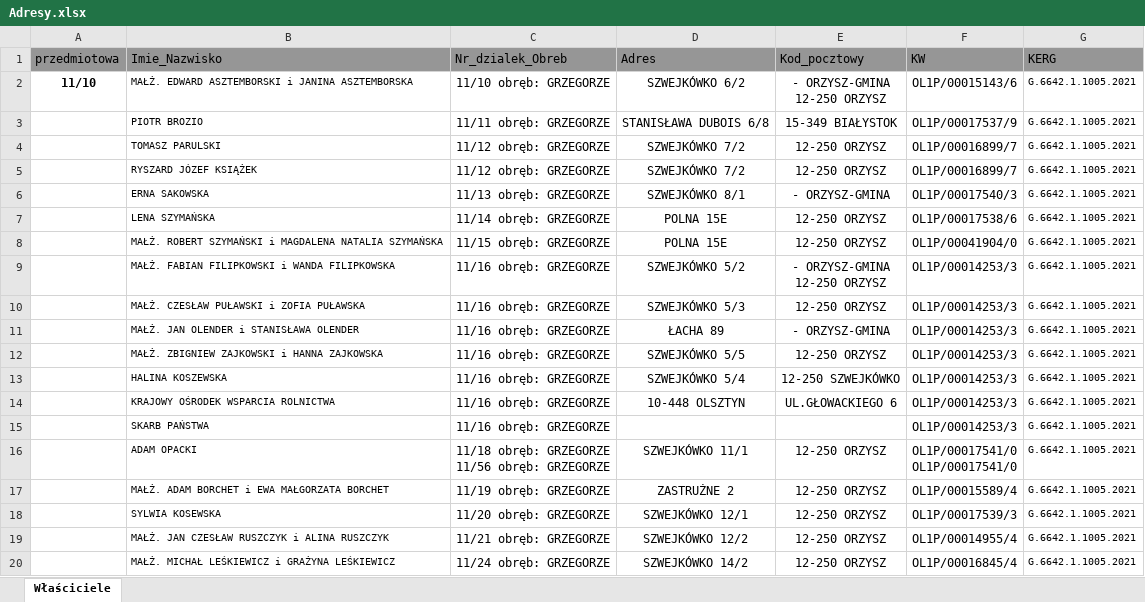
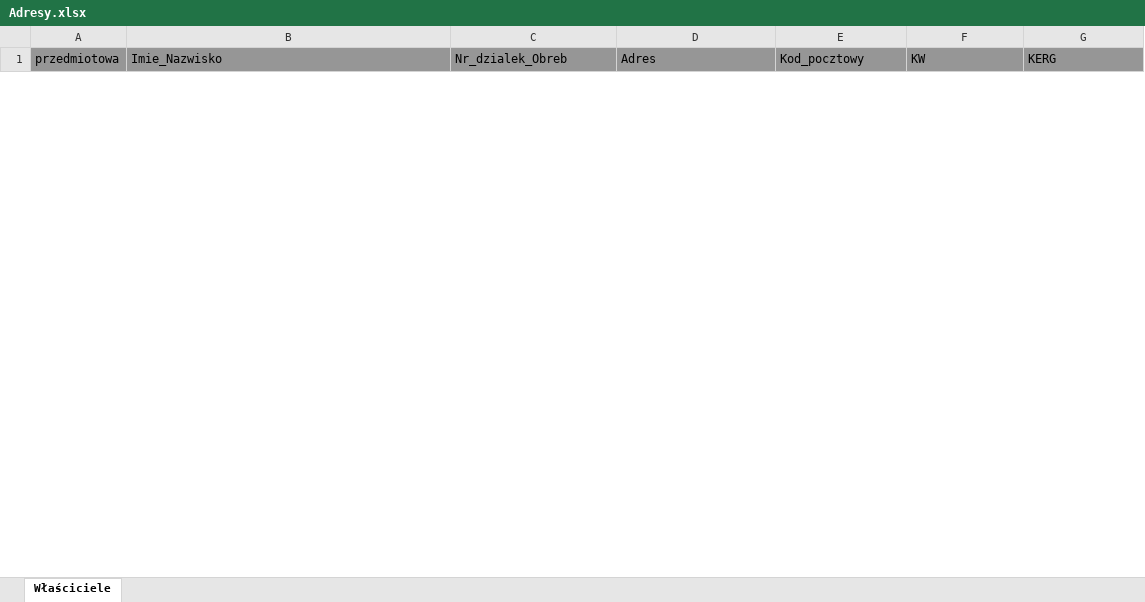
Before and after one commit to BroEmilio/getAddressEGiB, an Excel workbook: src/main/resources/geoEGiBforms/Adresy.xlsx, sheet Właściciele, drawn as a sheet; only a part is shown; values as stored, in another font and other column widths than the file's, no borders; removed rows and columns are numbered as before the commit, all else as after; ↵ is a line break in a cell; the diff covers the shown part only; the diff names each change by its address in the sheet, - before the commit and + after, or states it on an @@ line.

```diff
--- a/src/main/resources/geoEGiBforms/Adresy.xlsx (sheet Właściciele)
+++ b/src/main/resources/geoEGiBforms/Adresy.xlsx (sheet Właściciele)
-row 2: 11/10 | MAŁŻ. EDWARD ASZTEMBORSKI i JANINA ASZTEMBORSKA | 11/10 obręb: GRZEGORZE | SZWEJKÓWKO 6/2 | - ORZYSZ-GMINA ↵ 12-250 ORZYSZ | OL1P/00015143/6 | G.6642.1.1005.2021
-row 3:  | PIOTR BROZIO | 11/11 obręb: GRZEGORZE | STANISŁAWA DUBOIS 6/8 | 15-349 BIAŁYSTOK | OL1P/00017537/9 | G.6642.1.1005.2021
-row 4:  | TOMASZ PARULSKI | 11/12 obręb: GRZEGORZE | SZWEJKÓWKO 7/2 | 12-250 ORZYSZ | OL1P/00016899/7 | G.6642.1.1005.2021
-row 5:  | RYSZARD JÓZEF KSIĄŻEK | 11/12 obręb: GRZEGORZE | SZWEJKÓWKO 7/2 | 12-250 ORZYSZ | OL1P/00016899/7 | G.6642.1.1005.2021
-row 6:  | ERNA SAKOWSKA | 11/13 obręb: GRZEGORZE | SZWEJKÓWKO 8/1 | - ORZYSZ-GMINA | OL1P/00017540/3 | G.6642.1.1005.2021
-row 7:  | LENA SZYMAŃSKA | 11/14 obręb: GRZEGORZE | POLNA 15E | 12-250 ORZYSZ | OL1P/00017538/6 | G.6642.1.1005.2021
-row 8:  | MAŁŻ. ROBERT SZYMAŃSKI i MAGDALENA NATALIA SZYMAŃSKA | 11/15 obręb: GRZEGORZE | POLNA 15E | 12-250 ORZYSZ | OL1P/00041904/0 | G.6642.1.1005.2021
-row 9:  | MAŁŻ. FABIAN FILIPKOWSKI i WANDA FILIPKOWSKA | 11/16 obręb: GRZEGORZE | SZWEJKÓWKO 5/2 | - ORZYSZ-GMINA ↵ 12-250 ORZYSZ | OL1P/00014253/3 | G.6642.1.1005.2021
-row 10:  | MAŁŻ. CZESŁAW PUŁAWSKI i ZOFIA PUŁAWSKA | 11/16 obręb: GRZEGORZE | SZWEJKÓWKO 5/3 | 12-250 ORZYSZ | OL1P/00014253/3 | G.6642.1.1005.2021
-row 11:  | MAŁŻ. JAN OLENDER i STANISŁAWA OLENDER | 11/16 obręb: GRZEGORZE | ŁACHA 89 | - ORZYSZ-GMINA | OL1P/00014253/3 | G.6642.1.1005.2021
-row 12:  | MAŁŻ. ZBIGNIEW ZAJKOWSKI i HANNA ZAJKOWSKA | 11/16 obręb: GRZEGORZE | SZWEJKÓWKO 5/5 | 12-250 ORZYSZ | OL1P/00014253/3 | G.6642.1.1005.2021
-row 13:  | HALINA KOSZEWSKA | 11/16 obręb: GRZEGORZE | SZWEJKÓWKO 5/4 | 12-250 SZWEJKÓWKO | OL1P/00014253/3 | G.6642.1.1005.2021
-row 14:  | KRAJOWY OŚRODEK WSPARCIA ROLNICTWA | 11/16 obręb: GRZEGORZE | 10-448 OLSZTYN | UL.GŁOWACKIEGO 6 | OL1P/00014253/3 | G.6642.1.1005.2021
-row 15:  | SKARB PAŃSTWA | 11/16 obręb: GRZEGORZE |  |  | OL1P/00014253/3 | G.6642.1.1005.2021
-row 16:  | ADAM OPACKI | 11/18 obręb: GRZEGORZE ↵ 11/56 obręb: GRZEGORZE | SZWEJKÓWKO 11/1 | 12-250 ORZYSZ | OL1P/00017541/0 ↵ OL1P/00017541/0 | G.6642.1.1005.2021
-row 17:  | MAŁŻ. ADAM BORCHET i EWA MAŁGORZATA BORCHET | 11/19 obręb: GRZEGORZE | ZASTRUŻNE 2 | 12-250 ORZYSZ | OL1P/00015589/4 | G.6642.1.1005.2021
-row 18:  | SYLWIA KOSEWSKA | 11/20 obręb: GRZEGORZE | SZWEJKÓWKO 12/1 | 12-250 ORZYSZ | OL1P/00017539/3 | G.6642.1.1005.2021
-row 19:  | MAŁŻ. JAN CZESŁAW RUSZCZYK i ALINA RUSZCZYK | 11/21 obręb: GRZEGORZE | SZWEJKÓWKO 12/2 | 12-250 ORZYSZ | OL1P/00014955/4 | G.6642.1.1005.2021
-row 20:  | MAŁŻ. MICHAŁ LEŚKIEWICZ i GRAŻYNA LEŚKIEWICZ | 11/24 obręb: GRZEGORZE | SZWEJKÓWKO 14/2 | 12-250 ORZYSZ | OL1P/00016845/4 | G.6642.1.1005.2021
```
Also changed, not shown: 20 added rows and 9 removed rows elsewhere in this sheet, 8 other files.
